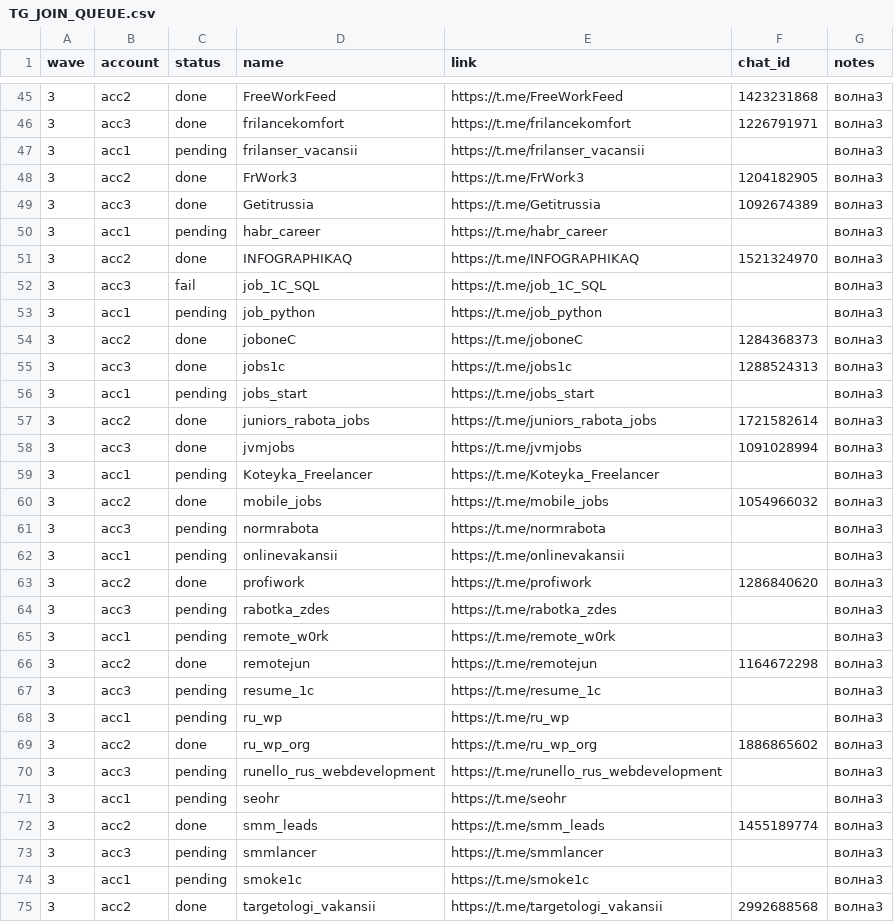
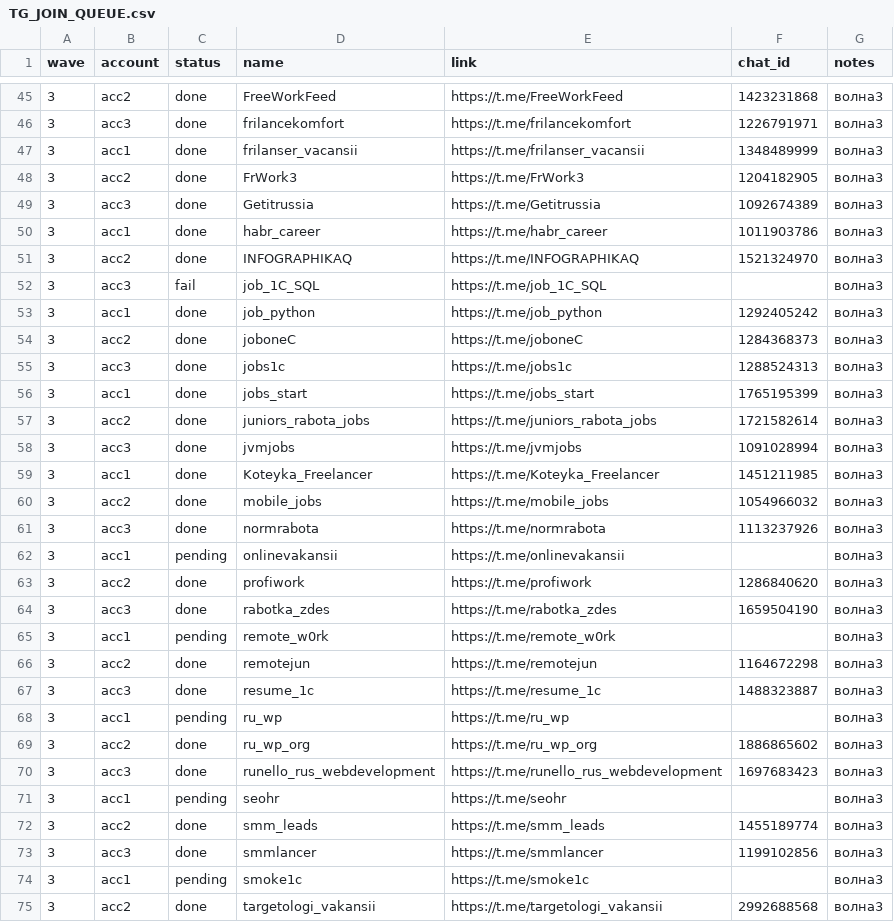
Before and after one commit to Rode51/rawlead, a CSV file: docs/ops/TG_JOIN_QUEUE.csv, drawn as a sheet; only a part is shown, gaps mark what is left out; the diff covers the shown part only.

```diff
--- a/docs/ops/TG_JOIN_QUEUE.csv
+++ b/docs/ops/TG_JOIN_QUEUE.csv
@@ -46,29 +46,29 @@ wave,account,status,name,link,chat_id,notes
 3,acc3,done,frilancekomfort,https://t.me/frilancekomfort,1226791971,волна3
-3,acc1,pending,frilanser_vacansii,https://t.me/frilanser_vacansii,,волна3
+3,acc1,done,frilanser_vacansii,https://t.me/frilanser_vacansii,1348489999,волна3
 3,acc2,done,FrWork3,https://t.me/FrWork3,1204182905,волна3
 3,acc3,done,Getitrussia,https://t.me/Getitrussia,1092674389,волна3
-3,acc1,pending,habr_career,https://t.me/habr_career,,волна3
+3,acc1,done,habr_career,https://t.me/habr_career,1011903786,волна3
 3,acc2,done,INFOGRAPHIKAQ,https://t.me/INFOGRAPHIKAQ,1521324970,волна3
 3,acc3,fail,job_1C_SQL,https://t.me/job_1C_SQL,,волна3
-3,acc1,pending,job_python,https://t.me/job_python,,волна3
+3,acc1,done,job_python,https://t.me/job_python,1292405242,волна3
 3,acc2,done,joboneC,https://t.me/joboneC,1284368373,волна3
 3,acc3,done,jobs1c,https://t.me/jobs1c,1288524313,волна3
-3,acc1,pending,jobs_start,https://t.me/jobs_start,,волна3
+3,acc1,done,jobs_start,https://t.me/jobs_start,1765195399,волна3
 3,acc2,done,juniors_rabota_jobs,https://t.me/juniors_rabota_jobs,1721582614,волна3
 3,acc3,done,jvmjobs,https://t.me/jvmjobs,1091028994,волна3
-3,acc1,pending,Koteyka_Freelancer,https://t.me/Koteyka_Freelancer,,волна3
+3,acc1,done,Koteyka_Freelancer,https://t.me/Koteyka_Freelancer,1451211985,волна3
 3,acc2,done,mobile_jobs,https://t.me/mobile_jobs,1054966032,волна3
-3,acc3,pending,normrabota,https://t.me/normrabota,,волна3
+3,acc3,done,normrabota,https://t.me/normrabota,1113237926,волна3
 3,acc1,pending,onlinevakansii,https://t.me/onlinevakansii,,волна3
 3,acc2,done,profiwork,https://t.me/profiwork,1286840620,волна3
-3,acc3,pending,rabotka_zdes,https://t.me/rabotka_zdes,,волна3
+3,acc3,done,rabotka_zdes,https://t.me/rabotka_zdes,1659504190,волна3
 3,acc1,pending,remote_w0rk,https://t.me/remote_w0rk,,волна3
 3,acc2,done,remotejun,https://t.me/remotejun,1164672298,волна3
-3,acc3,pending,resume_1c,https://t.me/resume_1c,,волна3
+3,acc3,done,resume_1c,https://t.me/resume_1c,1488323887,волна3
 3,acc1,pending,ru_wp,https://t.me/ru_wp,,волна3
 3,acc2,done,ru_wp_org,https://t.me/ru_wp_org,1886865602,волна3
-3,acc3,pending,runello_rus_webdevelopment,https://t.me/runello_rus_webdevelopment,,волна3
+3,acc3,done,runello_rus_webdevelopment,https://t.me/runello_rus_webdevelopment,1697683423,волна3
 3,acc1,pending,seohr,https://t.me/seohr,,волна3
 3,acc2,done,smm_leads,https://t.me/smm_leads,1455189774,волна3
-3,acc3,pending,smmlancer,https://t.me/smmlancer,,волна3
+3,acc3,done,smmlancer,https://t.me/smmlancer,1199102856,волна3
 3,acc1,pending,smoke1c,https://t.me/smoke1c,,волна3
```
Also changed, not shown: 8 edited cells elsewhere in this file, 38 other files.
